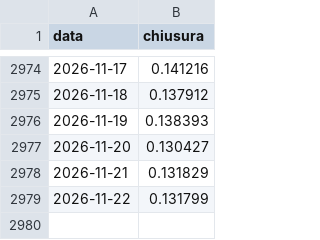
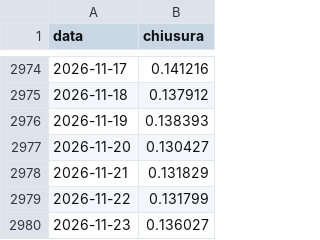
Before and after one commit to f-semeraro/tradinglab-ricerca, a CSV file: dati/giornaliere/ADAEUR.csv, drawn as a sheet; only a part is shown, gaps mark what is left out; the diff names each change by its address in the sheet, - before the commit and + after, or states it on an @@ line.

```diff
--- a/dati/giornaliere/ADAEUR.csv
+++ b/dati/giornaliere/ADAEUR.csv
+row 2980: 2026-11-23 | 0.136027
```
Also changed, not shown: dati/giornaliere/ETHEUR.csv, dati/giornaliere/TAOEUR.csv, 41 other files.
